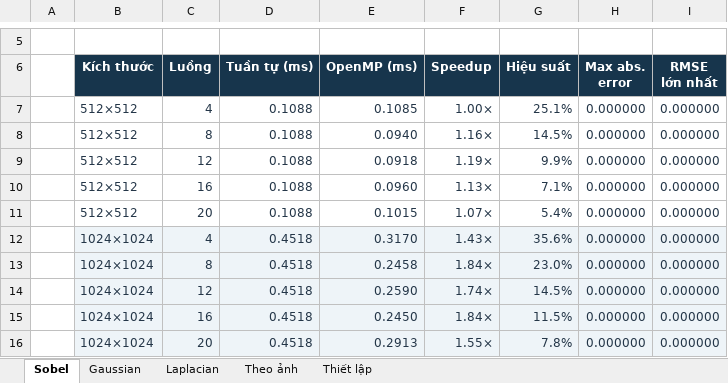
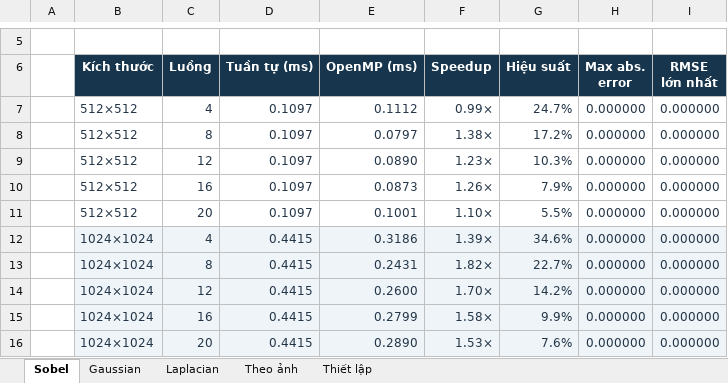
Before and after one commit to ngynneyu/gaussian-1d-openmp, an Excel workbook: results/benchmark/Ket qua benchmark OpenMP.xlsx, sheet Sobel, drawn as a sheet; only a part is shown, gaps mark what is left out; values as stored, in another font and other column widths than the file's, no borders; charts and pictures not drawn; the diff covers the shown part only; the diff names each change by its address in the sheet, - before the commit and + after, or states it on an @@ line.

Commit message:
Port Sobel and benchmark to C11 and refresh results

```diff
--- a/results/benchmark/Ket qua benchmark OpenMP.xlsx (sheet Sobel)
+++ b/results/benchmark/Ket qua benchmark OpenMP.xlsx (sheet Sobel)
-D7:D11 (Tuần tự (ms)): 0.1088
+D7:D11 (Tuần tự (ms)): 0.1097
-E7 (OpenMP (ms)): 0.1085
+E7 (OpenMP (ms)): 0.1112
-F7 (Speedup): 1.00×
+F7 (Speedup): 0.99×
-G7 (Hiệu suất): 25.1%
+G7 (Hiệu suất): 24.7%
-E8 (OpenMP (ms)): 0.0940
+E8 (OpenMP (ms)): 0.0797
-F8 (Speedup): 1.16×
+F8 (Speedup): 1.38×
-G8 (Hiệu suất): 14.5%
+G8 (Hiệu suất): 17.2%
-E9 (OpenMP (ms)): 0.0918
+E9 (OpenMP (ms)): 0.0890
-F9 (Speedup): 1.19×
+F9 (Speedup): 1.23×
-G9 (Hiệu suất): 9.9%
+G9 (Hiệu suất): 10.3%
-E10 (OpenMP (ms)): 0.0960
+E10 (OpenMP (ms)): 0.0873
-F10 (Speedup): 1.13×
+F10 (Speedup): 1.26×
-G10 (Hiệu suất): 7.1%
+G10 (Hiệu suất): 7.9%
-E11 (OpenMP (ms)): 0.1015
+E11 (OpenMP (ms)): 0.1001
-F11 (Speedup): 1.07×
+F11 (Speedup): 1.10×
-G11 (Hiệu suất): 5.4%
+G11 (Hiệu suất): 5.5%
-D12:D16 (Tuần tự (ms)): 0.4518
+D12:D16 (Tuần tự (ms)): 0.4415
-E12 (OpenMP (ms)): 0.3170
+E12 (OpenMP (ms)): 0.3186
-F12 (Speedup): 1.43×
+F12 (Speedup): 1.39×
-G12 (Hiệu suất): 35.6%
+G12 (Hiệu suất): 34.6%
-E13 (OpenMP (ms)): 0.2458
+E13 (OpenMP (ms)): 0.2431
-F13 (Speedup): 1.84×
+F13 (Speedup): 1.82×
-G13 (Hiệu suất): 23.0%
+G13 (Hiệu suất): 22.7%
-E14 (OpenMP (ms)): 0.2590
+E14 (OpenMP (ms)): 0.2600
-F14 (Speedup): 1.74×
+F14 (Speedup): 1.70×
-G14 (Hiệu suất): 14.5%
+G14 (Hiệu suất): 14.2%
-E15 (OpenMP (ms)): 0.2450
+E15 (OpenMP (ms)): 0.2799
-F15 (Speedup): 1.84×
+F15 (Speedup): 1.58×
-G15 (Hiệu suất): 11.5%
+G15 (Hiệu suất): 9.9%
-E16 (OpenMP (ms)): 0.2913
+E16 (OpenMP (ms)): 0.2890
-F16 (Speedup): 1.55×
+F16 (Speedup): 1.53×
-G16 (Hiệu suất): 7.8%
+G16 (Hiệu suất): 7.6%
```
Also changed, not shown: 4 added rows, 4 removed rows and 31 edited cells elsewhere in this sheet, sheet Theo ảnh, sheet Gaussian, sheet Laplacian, sheet Thiết lập, formulas that keep their value, charts or pictures, 14 other files.
